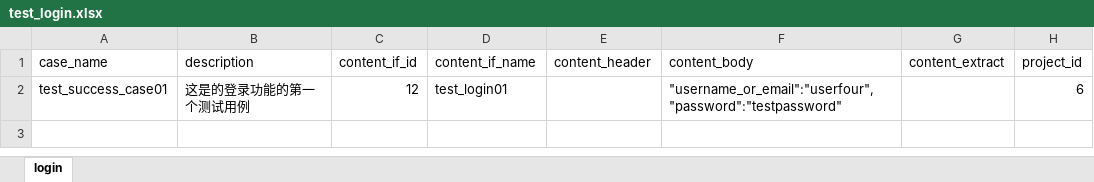
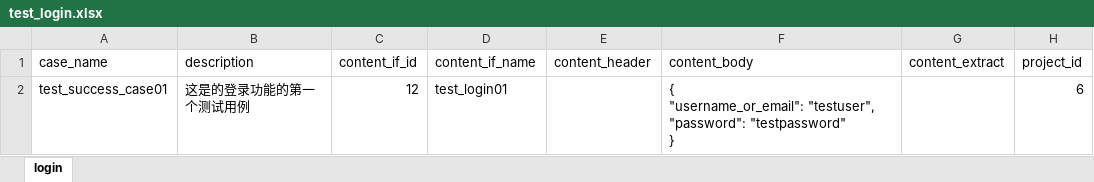
Before and after one commit to yujinandyanhaoyang/autotest_platform, an Excel workbook: fakedata/excels/test_login.xlsx, sheet login, drawn as a sheet; values as stored, in another font and other column widths than the file's, no borders; ↵ is a line break in a cell; the diff names each change by its address in the sheet, - before the commit and + after, or states it on an @@ line.

```diff
--- a/fakedata/excels/test_login.xlsx (sheet login)
+++ b/fakedata/excels/test_login.xlsx (sheet login)
-F2 (content_body): "username_or_email":"userfour","password":"testpassword"
+F2 (content_body): { ↵ "username_or_email": "testuser", ↵ "password": "testpassword" ↵ }
```
Also changed, not shown: fakedata/excels/test_login_fakedata.xlsx, temp/test_login.xlsx, 6 other files.
